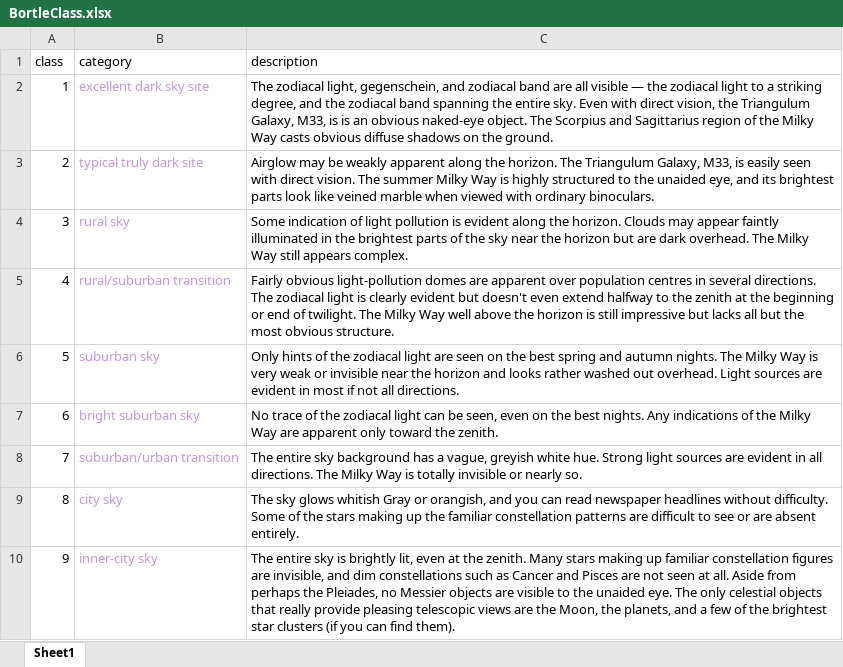
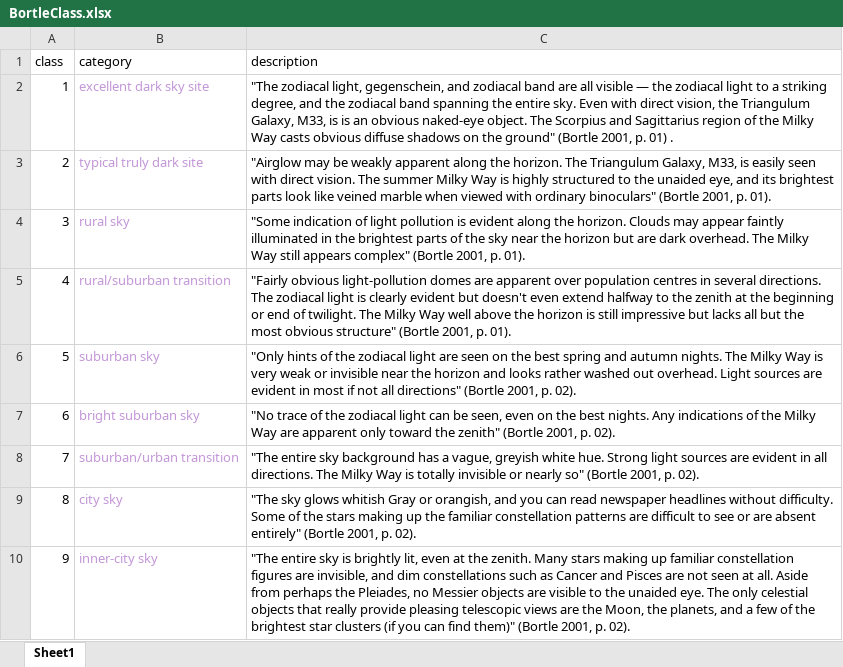
Before and after one commit to emeyer34/NightSkyMetricsReports, an Excel workbook: NightSkyReportGenerator/NightSkyReporting/Reference/BortleClass.xlsx, sheet Sheet1, drawn as a sheet; values as stored, in another font and other column widths than the file's, no borders; the diff names each change by its address in the sheet, - before the commit and + after, or states it on an @@ line.

```diff
--- a/NightSkyReportGenerator/NightSkyReporting/Reference/BortleClass.xlsx (sheet Sheet1)
+++ b/NightSkyReportGenerator/NightSkyReporting/Reference/BortleClass.xlsx (sheet Sheet1)
-C2 (description): The zodiacal light, gegenschein, and zodiacal band are all visible — the zodiacal light to a striking degree, and the zodiacal band spanning the entire sky. Even with direct vision, the Triangulum Galaxy, M33, is is an obvious naked-eye object. The Scorpius and Sagittarius region of the Milky Way casts obvious diffuse shadows on the ground.
+C2 (description): "The zodiacal light, gegenschein, and zodiacal band are all visible — the zodiacal light to a striking degree, and the zodiacal band spanning the entire sky. Even with direct vision, the Triangulum Galaxy, M33, is is an obvious naked-eye object. The Scorpius and Sagittarius region of the Milky Way casts obvious diffuse shadows on the ground" (Bortle 2001, p. 01) .
-C3 (description): Airglow may be weakly apparent along the horizon. The Triangulum Galaxy, M33, is easily seen with direct vision. The summer Milky Way is highly structured to the unaided eye, and its brightest parts look like veined marble when viewed with ordinary binoculars.
+C3 (description): "Airglow may be weakly apparent along the horizon. The Triangulum Galaxy, M33, is easily seen with direct vision. The summer Milky Way is highly structured to the unaided eye, and its brightest parts look like veined marble when viewed with ordinary binoculars" (Bortle 2001, p. 01).
-C4 (description): Some indication of light pollution is evident along the horizon. Clouds may appear faintly illuminated in the brightest parts of the sky near the horizon but are dark overhead. The Milky Way still appears complex.
+C4 (description): "Some indication of light pollution is evident along the horizon. Clouds may appear faintly illuminated in the brightest parts of the sky near the horizon but are dark overhead. The Milky Way still appears complex" (Bortle 2001, p. 01).
-C5 (description): Fairly obvious light-pollution domes are apparent over population centres in several directions. The zodiacal light is clearly evident but doesn't even extend halfway to the zenith at the beginning or end of twilight. The Milky Way well above the horizon is still impressive but lacks all but the most obvious structure.
+C5 (description): "Fairly obvious light-pollution domes are apparent over population centres in several directions. The zodiacal light is clearly evident but doesn't even extend halfway to the zenith at the beginning or end of twilight. The Milky Way well above the horizon is still impressive but lacks all but the most obvious structure" (Bortle 2001, p. 01).
-C6 (description): Only hints of the zodiacal light are seen on the best spring and autumn nights. The Milky Way is very weak or invisible near the horizon and looks rather washed out overhead. Light sources are evident in most if not all directions.
+C6 (description): "Only hints of the zodiacal light are seen on the best spring and autumn nights. The Milky Way is very weak or invisible near the horizon and looks rather washed out overhead. Light sources are evident in most if not all directions" (Bortle 2001, p. 02).
-C7 (description): No trace of the zodiacal light can be seen, even on the best nights. Any indications of the Milky Way are apparent only toward the zenith.
+C7 (description): "No trace of the zodiacal light can be seen, even on the best nights. Any indications of the Milky Way are apparent only toward the zenith" (Bortle 2001, p. 02).
-C8 (description): The entire sky background has a vague, greyish white hue. Strong light sources are evident in all directions. The Milky Way is totally invisible or nearly so.
+C8 (description): "The entire sky background has a vague, greyish white hue. Strong light sources are evident in all directions. The Milky Way is totally invisible or nearly so" (Bortle 2001, p. 02).
-C9 (description): The sky glows whitish Gray or orangish, and you can read newspaper headlines without difficulty. Some of the stars making up the familiar constellation patterns are difficult to see or are absent entirely.
+C9 (description): "The sky glows whitish Gray or orangish, and you can read newspaper headlines without difficulty. Some of the stars making up the familiar constellation patterns are difficult to see or are absent entirely" (Bortle 2001, p. 02).
-C10 (description): The entire sky is brightly lit, even at the zenith. Many stars making up familiar constellation figures are invisible, and dim constellations such as Cancer and Pisces are not seen at all. Aside from perhaps the Pleiades, no Messier objects are visible to the unaided eye. The only celestial objects that really provide pleasing telescopic views are the Moon, the planets, and a few of the brightest star clusters (if you can find them).
+C10 (description): "The entire sky is brightly lit, even at the zenith. Many stars making up familiar constellation figures are invisible, and dim constellations such as Cancer and Pisces are not seen at all. Aside from perhaps the Pleiades, no Messier objects are visible to the unaided eye. The only celestial objects that really provide pleasing telescopic views are the Moon, the planets, and a few of the brightest star clusters (if you can find them)" (Bortle 2001, p. 02).
```
Also changed, not shown: 1 other file.
